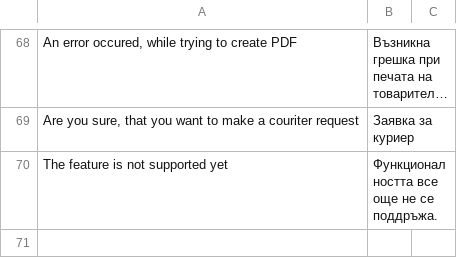
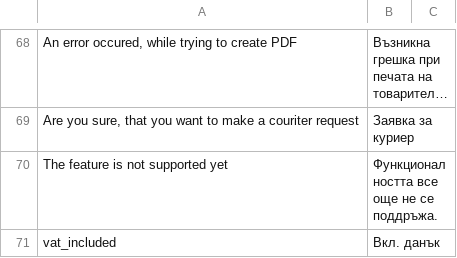
Before and after one commit to Vassy/vassybg-speedy-magento, a CSV file: app/locale/bg_BG/speedyTranslate.csv, drawn as a sheet; only a part is shown, gaps mark what is left out; long unchanged cells end in …; the diff names each change by its address in the sheet, - before the commit and + after, or states it on an @@ line.

```diff
--- a/app/locale/bg_BG/speedyTranslate.csv
+++ b/app/locale/bg_BG/speedyTranslate.csv
+row 71: vat_included | Вкл. данък
```
Also changed, not shown: 13 other files.
